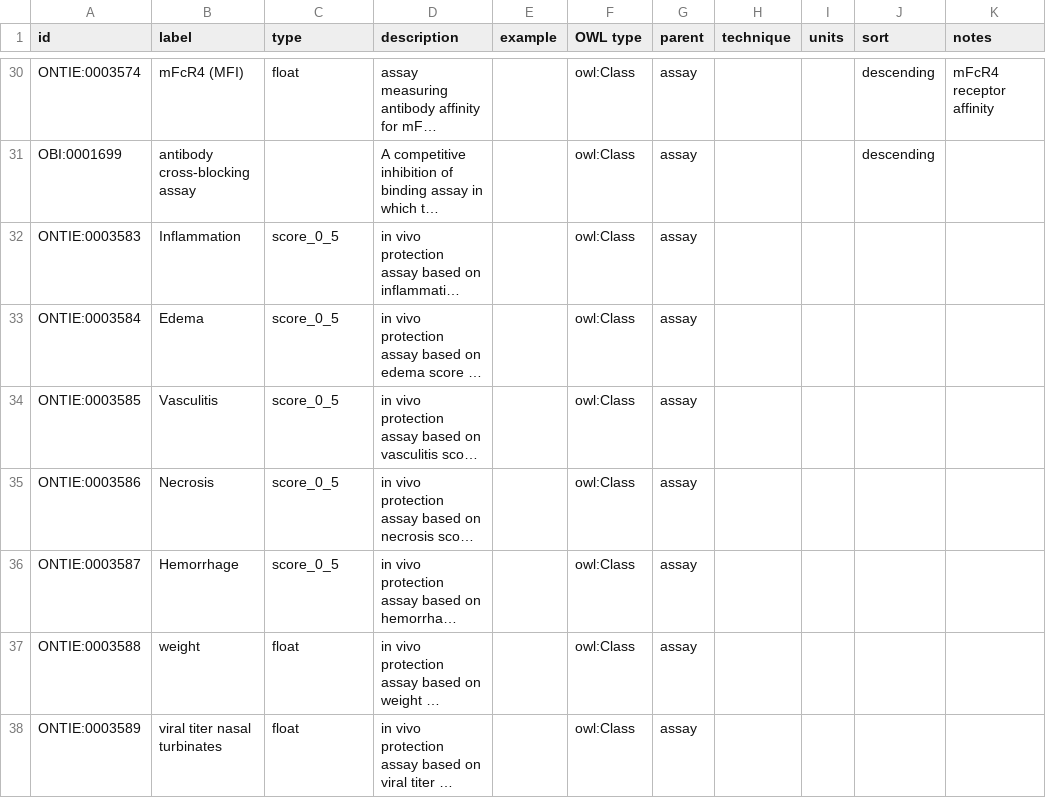
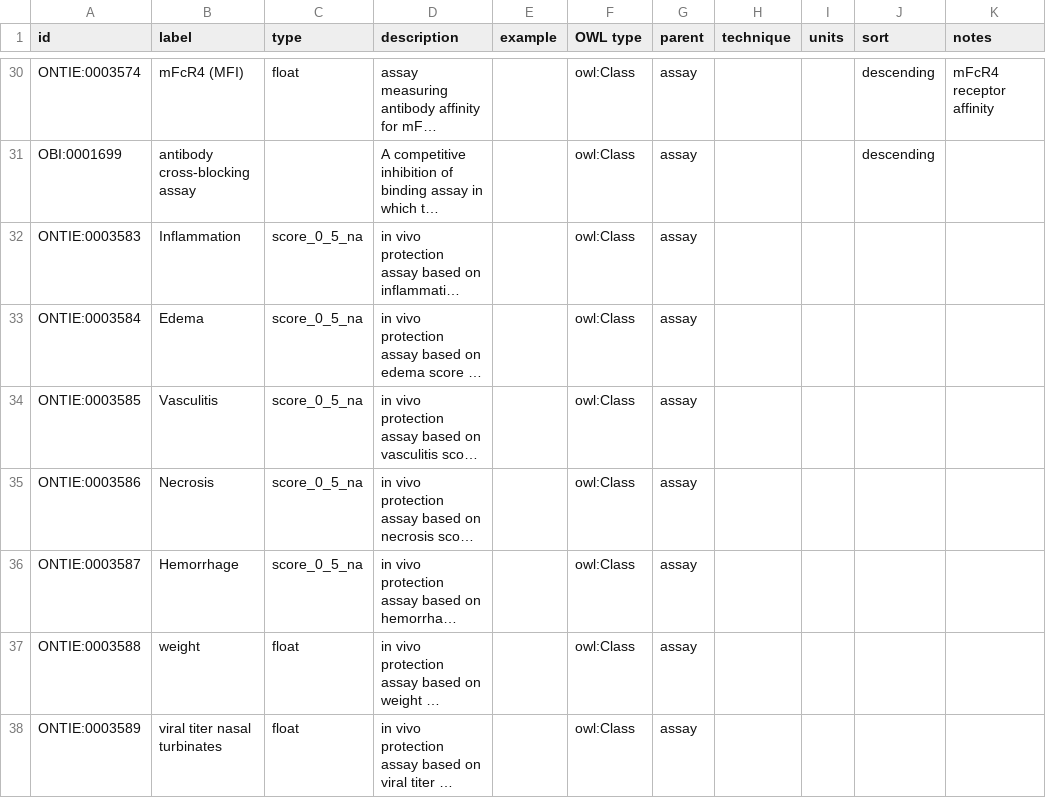
Before and after one commit to jamesaoverton/covic-db-tool-prototype, a TSV file: ontology/assay.tsv, drawn as a sheet; only a part is shown, gaps mark what is left out; long unchanged cells end in …; the diff names each change by its address in the sheet, - before the commit and + after, or states it on an @@ line.

Commit message:
Allow more NA values

```diff
--- a/ontology/assay.tsv
+++ b/ontology/assay.tsv
-C32:C36 (type): score_0_5
+C32:C36 (type): score_0_5_na
```
Also changed, not shown: ontology/field.tsv, 2 other files.
